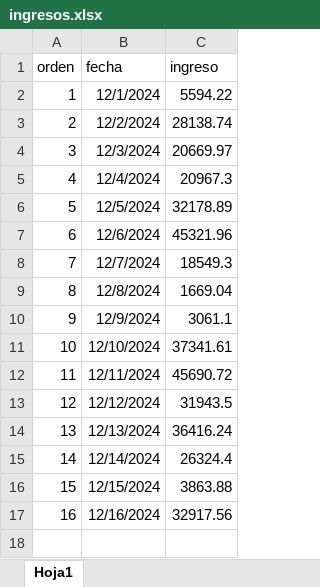
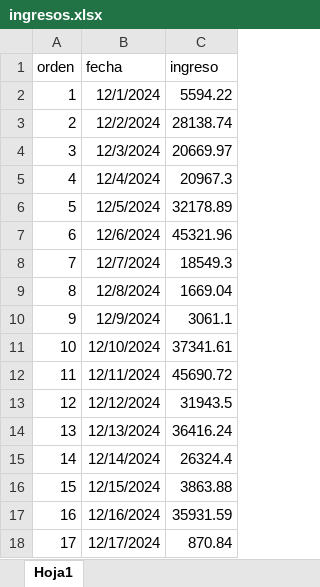
Before and after one commit to Pue223/backendtw, an Excel workbook: src/controller/ingresos.xlsx, sheet Hoja1, drawn as a sheet; values as stored, in another font and other column widths than the file's, no borders; the diff names each change by its address in the sheet, - before the commit and + after, or states it on an @@ line.

```diff
--- a/src/controller/ingresos.xlsx (sheet Hoja1)
+++ b/src/controller/ingresos.xlsx (sheet Hoja1)
-C17 (ingreso): 32917.56
+C17 (ingreso): 35931.59
+row 18: 17 | 12/17/2024 | 870.84
```
Also changed, not shown: src/controller/archivo.xlsx.
